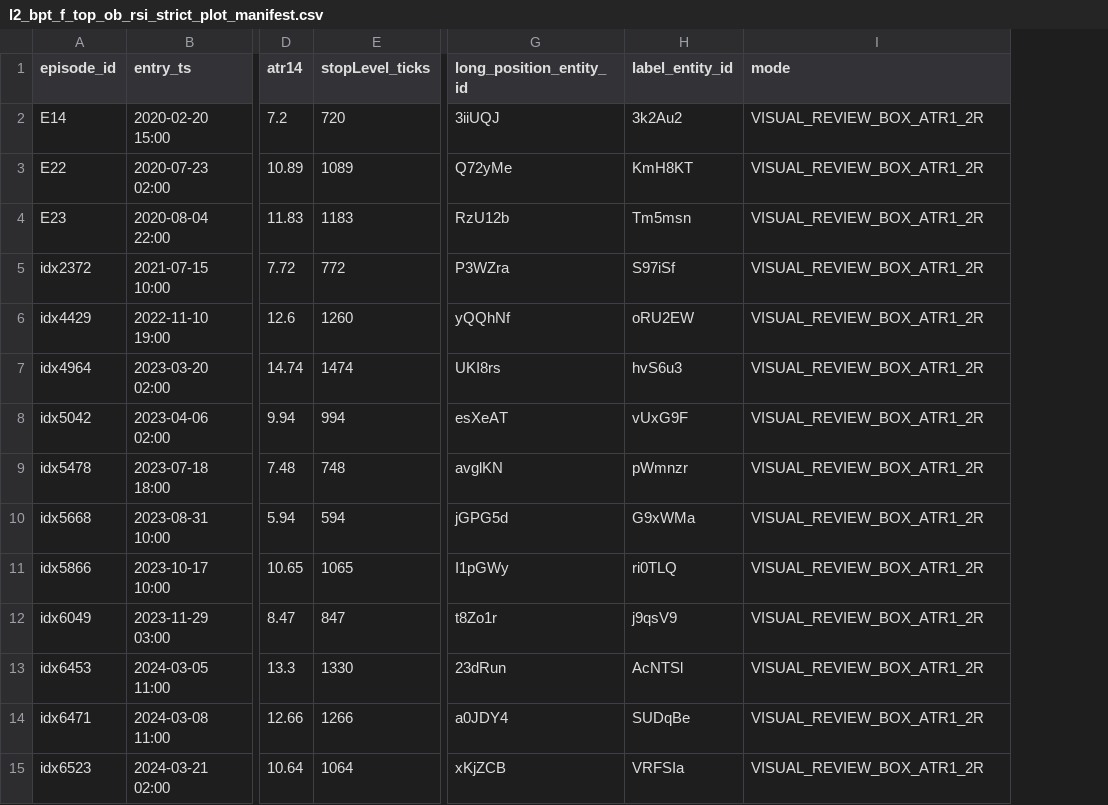
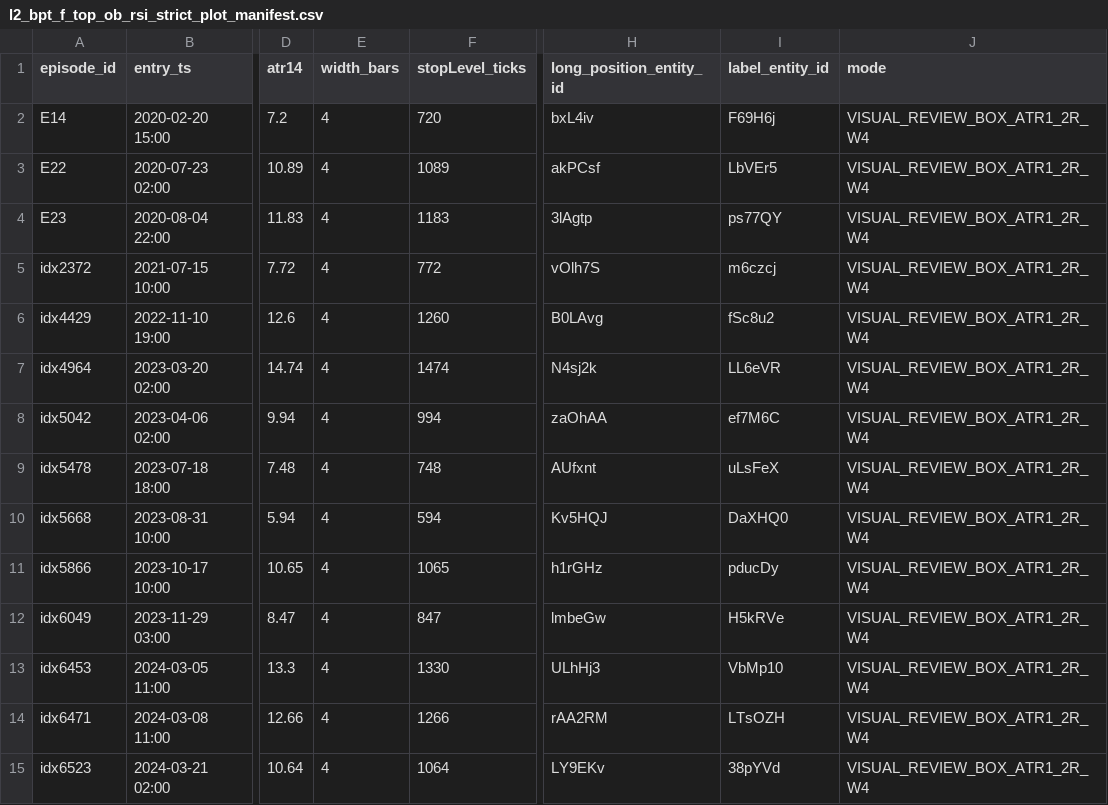
Before and after one commit to cristrein-hash/tradingview-mcp, a CSV file: my-strategy/research/revalidation/XAU_4H_L2_BPT_BOS_CHOCH/v1/results/l2_bpt_f_top_ob_rsi_strict_plot_manifest.csv, drawn as a sheet; only a part is shown, gaps mark what is left out; addresses are those after the commit; the diff covers the shown part only; the diff names each change by its address in the sheet, - before the commit and + after, or states it on an @@ line.

```diff
--- a/my-strategy/research/revalidation/XAU_4H_L2_BPT_BOS_CHOCH/v1/results/l2_bpt_f_top_ob_rsi_strict_plot_manifest.csv
+++ b/my-strategy/research/revalidation/XAU_4H_L2_BPT_BOS_CHOCH/v1/results/l2_bpt_f_top_ob_rsi_strict_plot_manifest.csv
+column E (width_bars), rows 2-15: all 4
-H2 (long_position_entity_id): 3iiUQJ
+H2 (long_position_entity_id): bxL4iv
-I2 (label_entity_id): 3k2Au2
+I2 (label_entity_id): F69H6j
-J2:J15 (mode): VISUAL_REVIEW_BOX_ATR1_2R
+J2:J15 (mode): VISUAL_REVIEW_BOX_ATR1_2R_W4
-H3 (long_position_entity_id): Q72yMe
+H3 (long_position_entity_id): akPCsf
-I3 (label_entity_id): KmH8KT
+I3 (label_entity_id): LbVEr5
-H4 (long_position_entity_id): RzU12b
+H4 (long_position_entity_id): 3lAgtp
-I4 (label_entity_id): Tm5msn
+I4 (label_entity_id): ps77QY
-H5 (long_position_entity_id): P3WZra
+H5 (long_position_entity_id): vOlh7S
-I5 (label_entity_id): S97iSf
+I5 (label_entity_id): m6czcj
-H6 (long_position_entity_id): yQQhNf
+H6 (long_position_entity_id): B0LAvg
-I6 (label_entity_id): oRU2EW
+I6 (label_entity_id): fSc8u2
-H7 (long_position_entity_id): UKI8rs
+H7 (long_position_entity_id): N4sj2k
-I7 (label_entity_id): hvS6u3
+I7 (label_entity_id): LL6eVR
-H8 (long_position_entity_id): esXeAT
+H8 (long_position_entity_id): zaOhAA
-I8 (label_entity_id): vUxG9F
+I8 (label_entity_id): ef7M6C
-H9 (long_position_entity_id): avglKN
+H9 (long_position_entity_id): AUfxnt
-I9 (label_entity_id): pWmnzr
+I9 (label_entity_id): uLsFeX
-H10 (long_position_entity_id): jGPG5d
+H10 (long_position_entity_id): Kv5HQJ
-I10 (label_entity_id): G9xWMa
+I10 (label_entity_id): DaXHQ0
-H11 (long_position_entity_id): I1pGWy
+H11 (long_position_entity_id): h1rGHz
-I11 (label_entity_id): ri0TLQ
+I11 (label_entity_id): pducDy
-H12 (long_position_entity_id): t8Zo1r
+H12 (long_position_entity_id): lmbeGw
-I12 (label_entity_id): j9qsV9
+I12 (label_entity_id): H5kRVe
-H13 (long_position_entity_id): 23dRun
+H13 (long_position_entity_id): ULhHj3
-I13 (label_entity_id): AcNTSl
+I13 (label_entity_id): VbMp10
-H14 (long_position_entity_id): a0JDY4
+H14 (long_position_entity_id): rAA2RM
-I14 (label_entity_id): SUDqBe
+I14 (label_entity_id): LTsOZH
-H15 (long_position_entity_id): xKjZCB
+H15 (long_position_entity_id): LY9EKv
-I15 (label_entity_id): VRFSIa
+I15 (label_entity_id): 38pYVd
```
Also changed, not shown: 49 edited cells elsewhere in this file.
